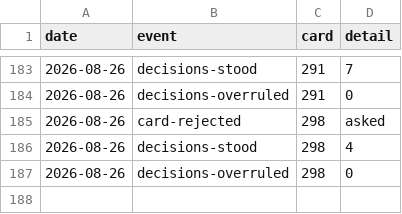
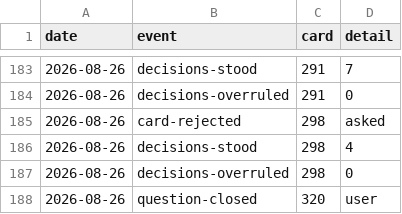
Before and after one commit to ai4kanban/ai4kanban, a CSV file: docs/kanban/record.csv, drawn as a sheet; only a part is shown, gaps mark what is left out; the diff names each change by its address in the sheet, - before the commit and + after, or states it on an @@ line.

Commit message:
docs: update kanban project documentation
Replace all references to "execution node" with "server" across cloud and feature docs, update Slack action behavior docs, add new UI decision questions, document per-machine language settings, and add a new kanban tracking record.

```diff
--- a/docs/kanban/record.csv
+++ b/docs/kanban/record.csv
+row 188: 2026-08-26 | question-closed | 320 | user
```
Also changed, not shown: 16 other files.
